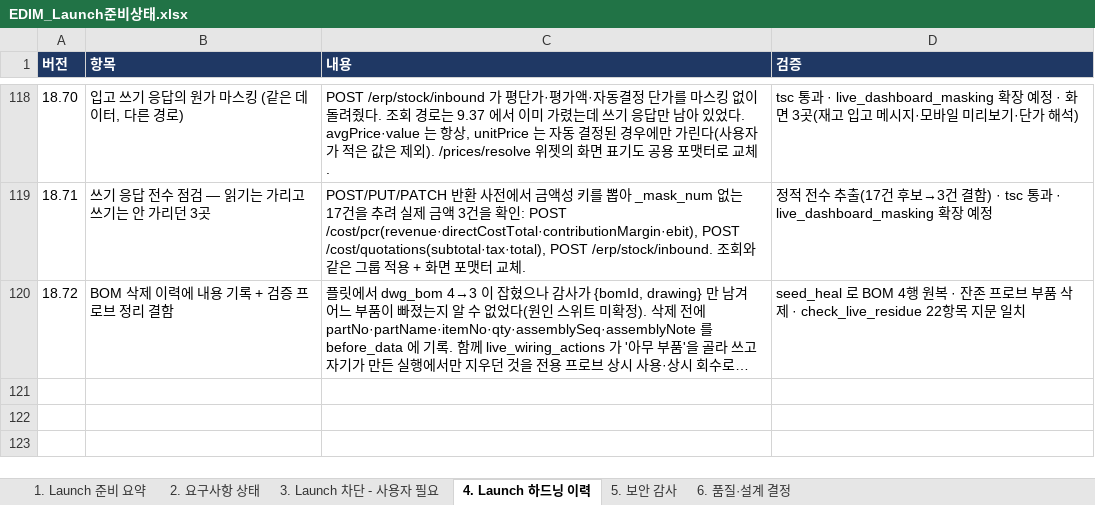
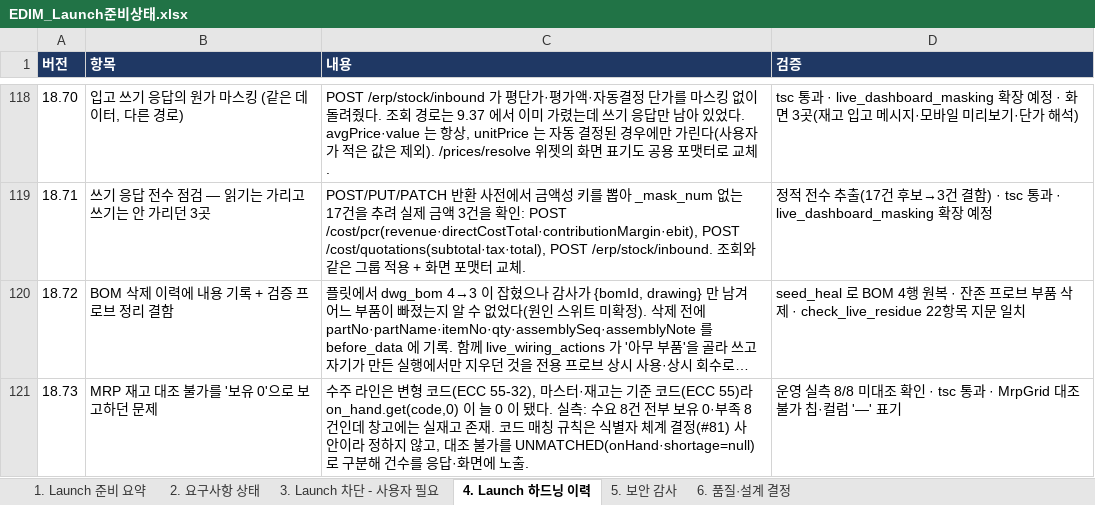
Before and after one commit to fankh/external-projects, an Excel workbook: edim-ai-blueprint/docs/EDIM_Launch준비상태.xlsx, sheet 4. Launch 하드닝 이력, drawn as a sheet; only a part is shown, gaps mark what is left out; long unchanged cells end in …; values as stored, in another font and other column widths than the file's, no borders; the diff names each change by its address in the sheet, - before the commit and + after, or states it on an @@ line.

Commit message:
9.52: fix: MRP 재고 대조 불가를 '보유 0'과 구분(18.73) — UNMATCHED 상태·미대조 건수 노출, live_mrp_match 신규

```diff
--- a/edim-ai-blueprint/docs/EDIM_Launch준비상태.xlsx (sheet 4. Launch 하드닝 이력)
+++ b/edim-ai-blueprint/docs/EDIM_Launch준비상태.xlsx (sheet 4. Launch 하드닝 이력)
+row 121: 18.73 | MRP 재고 대조 불가를 '보유 0'으로 보고하던 문제 | 수주 라인은 변형 코드(ECC 55-32), 마스터·재고는 기준 코드(ECC 55)라 on_hand.get(code,0) 이 늘 0 이 됐다. 실측: 수요 8건 전부 보유 0·부족 8건인데 창고에는 실재고 존재. 코드 매칭 규칙은 식별자 체계 결정(#81) 사안이라 정하지 않고, 대조 불가를 UNMATCHED(onHand·shortage=null)로 구분해 건수를 응답·화면에 노출. | 운영 실측 8/8 미대조 확인 · tsc 통과 · MrpGrid 대조불가 칩·컬럼 '—' 표기
```
Also changed, not shown: sheet 3. Launch 차단 - 사용자 필요, edim-ai-blueprint/docs/EDIM_위험관리대장.xlsx, 5 other files.
